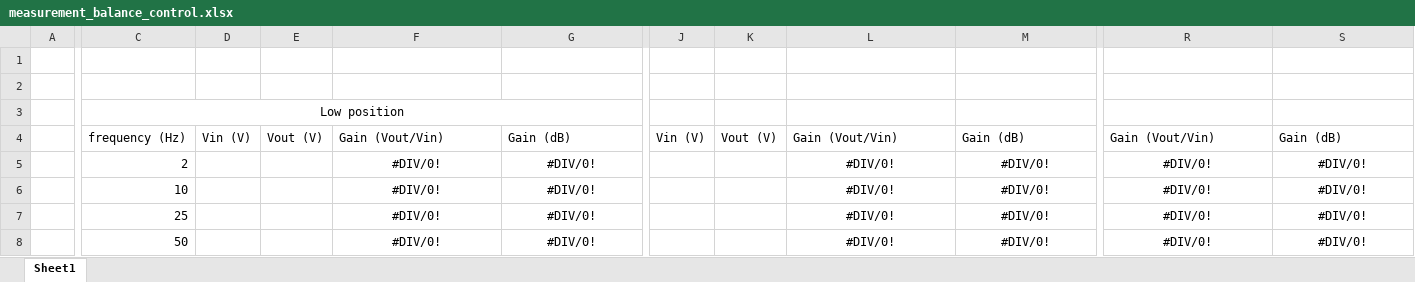
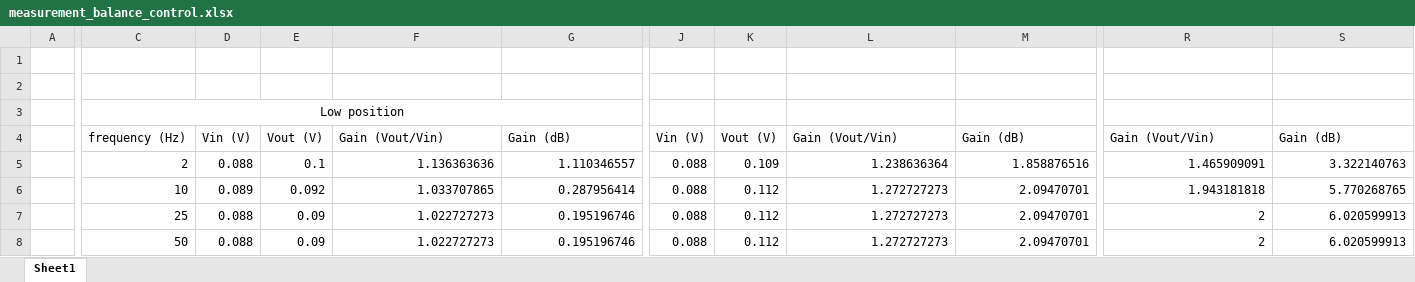
Before and after one commit to 13093053/barfmachine, an Excel workbook: products/measurement_reports/balance_control/measurement/measurement_balance_control.xlsx, sheet Sheet1, drawn as a sheet; only a part is shown, gaps mark what is left out; values as stored, in another font and other column widths than the file's, no borders; charts and pictures not drawn; the diff covers the shown part only; the diff names each change by its address in the sheet, - before the commit and + after, or states it on an @@ line.

```diff
--- a/products/measurement_reports/balance_control/measurement/measurement_balance_control.xlsx (sheet Sheet1)
+++ b/products/measurement_reports/balance_control/measurement/measurement_balance_control.xlsx (sheet Sheet1)
-D5: (empty)
+D5: 0.088
-E5: (empty)
+E5: 0.1
-F5: #DIV/0!
+F5: 1.136363636
-F5:G8 alignment: center
+F5:G8 alignment: right
-G5: #DIV/0!
+G5: 1.110346557
-J5:J8: (empty)
+J5:J8: 0.088
-K5: (empty)
+K5: 0.109
-L5: #DIV/0!
+L5: 1.238636364
-L5:M8 alignment: center
+L5:M8 alignment: right
-M5: #DIV/0!
+M5: 1.858876516
-R5: #DIV/0!
+R5: 1.465909091
-R5:S8 alignment: center
+R5:S8 alignment: right
-S5: #DIV/0!
+S5: 3.322140763
-D6: (empty)
+D6: 0.089
-E6: (empty)
+E6: 0.092
-F6: #DIV/0!
+F6: 1.033707865
-G6: #DIV/0!
+G6: 0.287956414
-K6:K8: (empty)
+K6:K8: 0.112
-L6:L8: #DIV/0!
+L6:L8: 1.272727273
-M6:M8: #DIV/0!
+M6:M8: 2.09470701
-R6: #DIV/0!
+R6: 1.943181818
-S6: #DIV/0!
+S6: 5.770268765
-D7:D8: (empty)
+D7:D8: 0.088
-E7:E8: (empty)
+E7:E8: 0.09
-F7:F8: #DIV/0!
+F7:F8: 1.022727273
-G7:G8: #DIV/0!
+G7:G8: 0.195196746
-R7:R8: #DIV/0!
+R7:R8: 2
-S7:S8: #DIV/0!
+S7:S8: 6.020599913
```
Also changed, not shown: 1 removed row, 273 edited cells and cell formats elsewhere in this sheet, charts or pictures, products/measurement_reports/tone_control/measurement/measurement_tone_control.xlsx, products/measurement_reports/volume_control/measurement/measurement_volume_control.xlsx, 12 other files.
